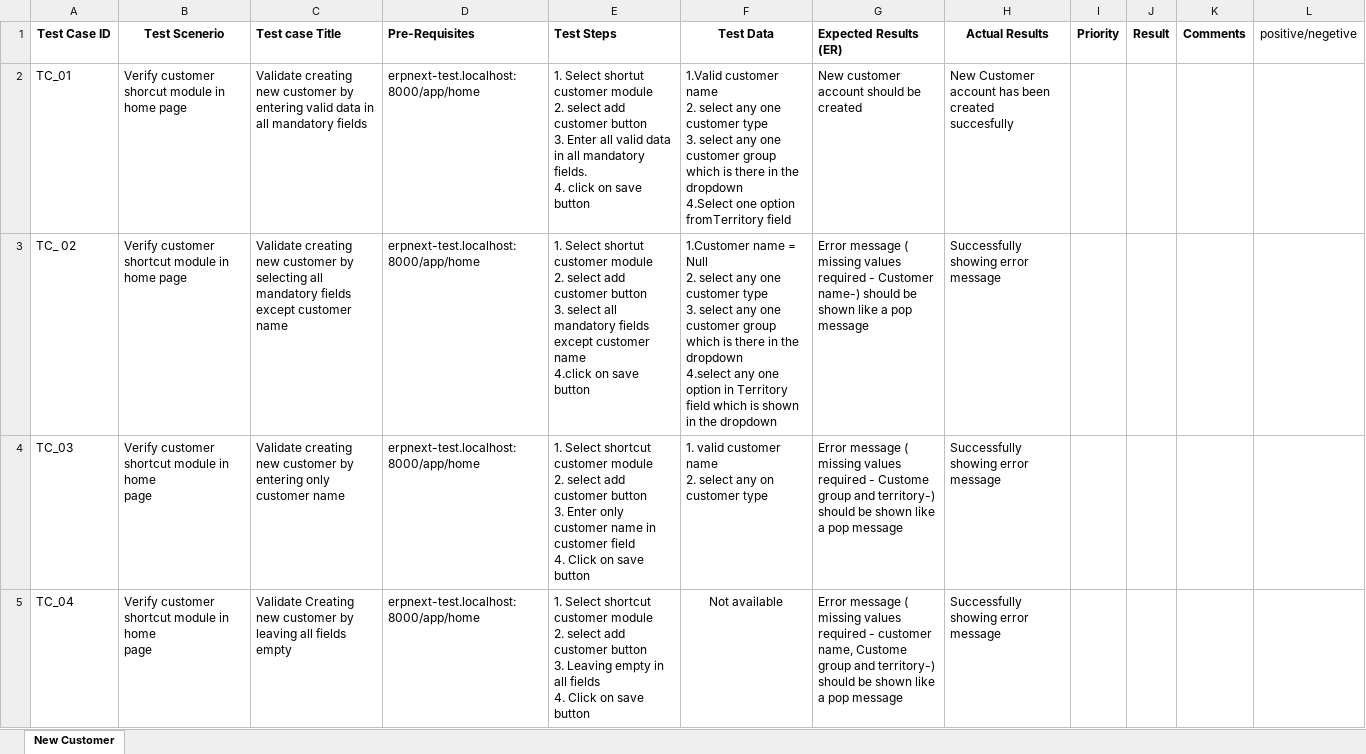
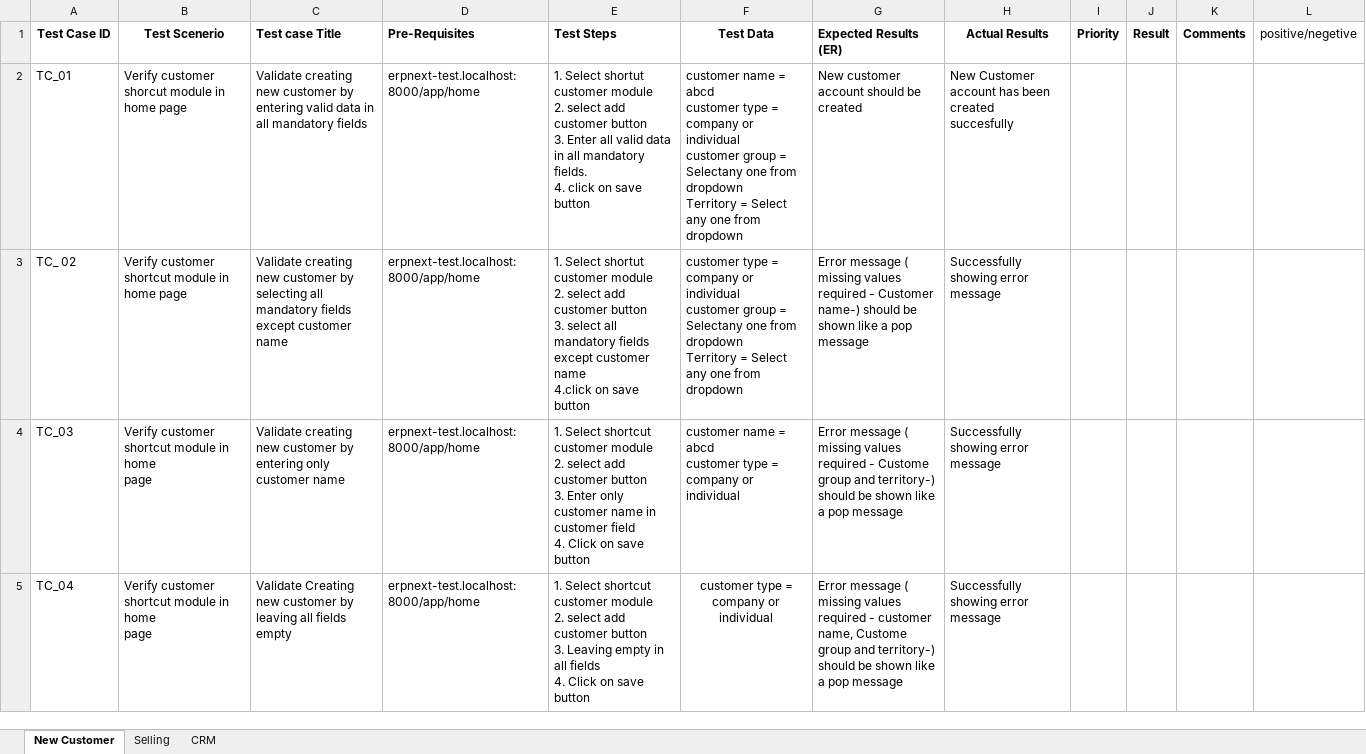
Before and after one commit to vasavisajjavenkatesh/erpnext-project, an Excel workbook: erpnext-test-cases.xlsx, sheet New Customer, drawn as a sheet; only a part is shown; values as stored, in another font and other column widths than the file's, no borders; ↵ is a line break in a cell; the diff covers the shown part only; the diff names each change by its address in the sheet, - before the commit and + after, or states it on an @@ line.

Commit message:
second commit

```diff
--- a/erpnext-test-cases.xlsx (sheet New Customer)
+++ b/erpnext-test-cases.xlsx (sheet New Customer)
+sheet tab: Selling
+sheet tab: CRM
-F2 (Test Data): 1.Valid customer name ↵ 2. select any one customer type ↵ 3. select any one customer group which is there in the dropdown ↵ 4.Select one option fromTerritory field
+F2 (Test Data): customer name = abcd ↵ customer type = company or individual ↵ customer group = Selectany one from dropdown ↵ Territory = Select any one from dropdown
-F3 (Test Data): 1.Customer name = Null ↵ 2. select any one customer type ↵ 3. select any one customer group which is there in the dropdown ↵ 4.select any one option in Territory field which is shown in the dropdown
+F3 (Test Data): customer type = company or individual ↵ customer group = Selectany one from dropdown ↵ Territory = Select any one from dropdown
-F4 (Test Data): 1. valid customer name ↵ 2. select any on customer type
+F4 (Test Data): customer name = abcd ↵ customer type = company or individual
-F5 (Test Data): Not available
+F5 (Test Data): customer type = company or individual
```
Also changed, not shown: 6 added rows and 6 edited cells elsewhere in this sheet.
